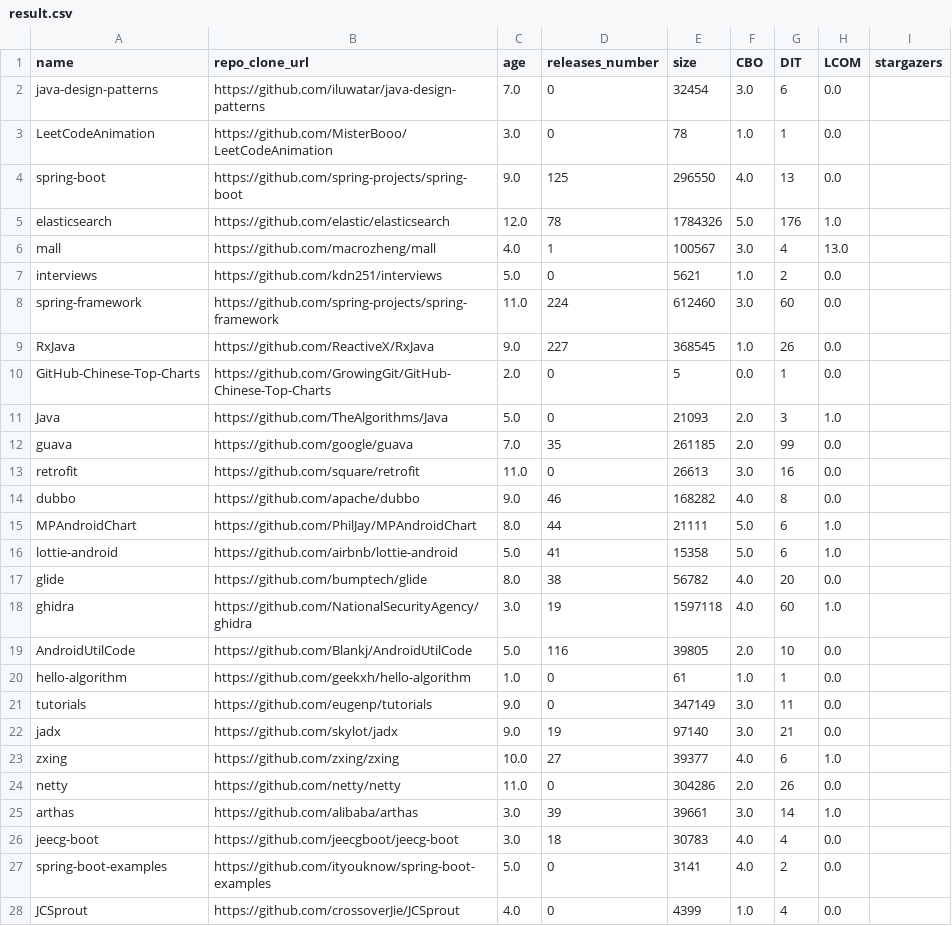
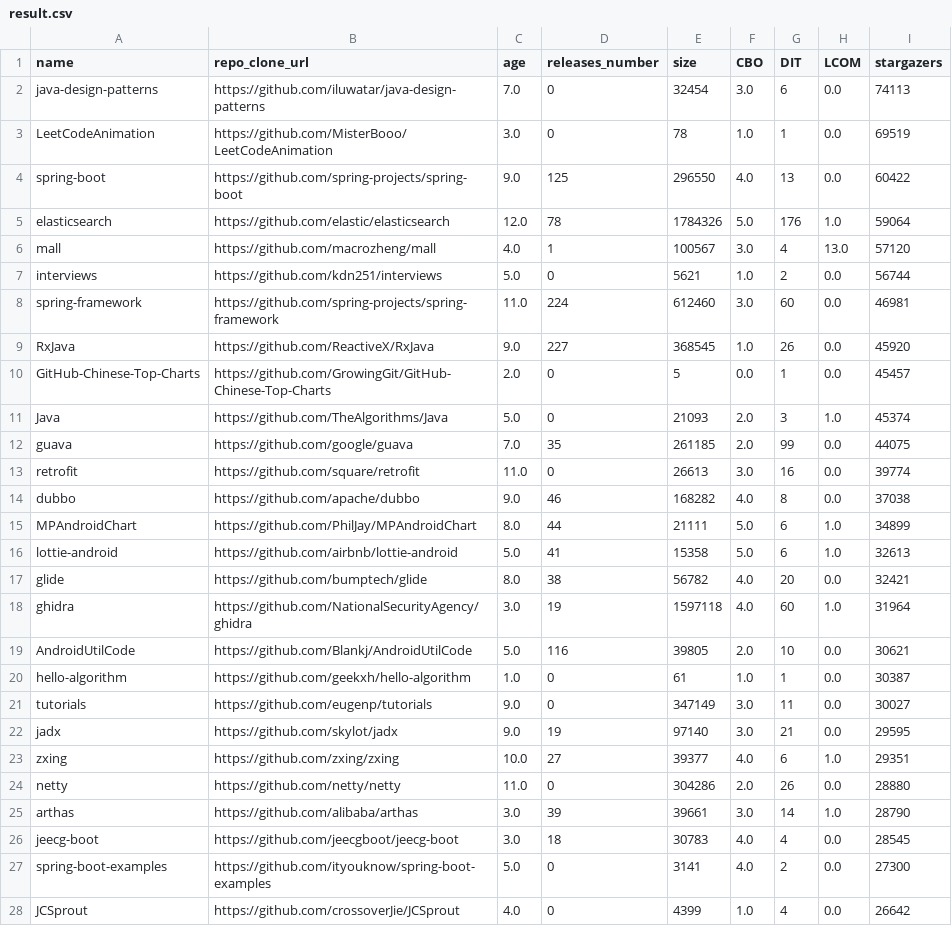
Before and after one commit to paulostarling/-P6-analise-codigo-java, a CSV file: result.csv, drawn as a sheet; only a part is shown; the diff covers the shown part only.

Commit message:
Update result.csv and removing result_ck.xlsx
Update result.csv and removing result_ck.xlsx

```diff
--- a/result.csv
+++ b/result.csv
@@ -1,28 +1,28 @@
 name,repo_clone_url,age,releases_number,size,CBO,DIT,LCOM,stargazers
-java-design-patterns,https://github.com/iluwatar/java-design-patterns,7.0,0,32454,3.0,6,0.0
-LeetCodeAnimation,https://github.com/MisterBooo/LeetCodeAnimation,3.0,0,78,1.0,1,0.0
-spring-boot,https://github.com/spring-projects/spring-boot,9.0,125,296550,4.0,13,0.0
-elasticsearch,https://github.com/elastic/elasticsearch,12.0,78,1784326,5.0,176,1.0
-mall,https://github.com/macrozheng/mall,4.0,1,100567,3.0,4,13.0
-interviews,https://github.com/kdn251/interviews,5.0,0,5621,1.0,2,0.0
-spring-framework,https://github.com/spring-projects/spring-framework,11.0,224,612460,3.0,60,0.0
-RxJava,https://github.com/ReactiveX/RxJava,9.0,227,368545,1.0,26,0.0
-GitHub-Chinese-Top-Charts,https://github.com/GrowingGit/GitHub-Chinese-Top-Charts,2.0,0,5,0.0,1,0.0
-Java,https://github.com/TheAlgorithms/Java,5.0,0,21093,2.0,3,1.0
-guava,https://github.com/google/guava,7.0,35,261185,2.0,99,0.0
-retrofit,https://github.com/square/retrofit,11.0,0,26613,3.0,16,0.0
-dubbo,https://github.com/apache/dubbo,9.0,46,168282,4.0,8,0.0
-MPAndroidChart,https://github.com/PhilJay/MPAndroidChart,8.0,44,21111,5.0,6,1.0
-lottie-android,https://github.com/airbnb/lottie-android,5.0,41,15358,5.0,6,1.0
-glide,https://github.com/bumptech/glide,8.0,38,56782,4.0,20,0.0
-ghidra,https://github.com/NationalSecurityAgency/ghidra,3.0,19,1597118,4.0,60,1.0
-AndroidUtilCode,https://github.com/Blankj/AndroidUtilCode,5.0,116,39805,2.0,10,0.0
-hello-algorithm,https://github.com/geekxh/hello-algorithm,1.0,0,61,1.0,1,0.0
-tutorials,https://github.com/eugenp/tutorials,9.0,0,347149,3.0,11,0.0
-jadx,https://github.com/skylot/jadx,9.0,19,97140,3.0,21,0.0
-zxing,https://github.com/zxing/zxing,10.0,27,39377,4.0,6,1.0
-netty,https://github.com/netty/netty,11.0,0,304286,2.0,26,0.0
-arthas,https://github.com/alibaba/arthas,3.0,39,39661,3.0,14,1.0
-jeecg-boot,https://github.com/jeecgboot/jeecg-boot,3.0,18,30783,4.0,4,0.0
-spring-boot-examples,https://github.com/ityouknow/spring-boot-examples,5.0,0,3141,4.0,2,0.0
-JCSprout,https://github.com/crossoverJie/JCSprout,4.0,0,4399,1.0,4,0.0
+java-design-patterns,https://github.com/iluwatar/java-design-patterns,7.0,0,32454,3.0,6,0.0,74113
+LeetCodeAnimation,https://github.com/MisterBooo/LeetCodeAnimation,3.0,0,78,1.0,1,0.0,69519
+spring-boot,https://github.com/spring-projects/spring-boot,9.0,125,296550,4.0,13,0.0,60422
+elasticsearch,https://github.com/elastic/elasticsearch,12.0,78,1784326,5.0,176,1.0,59064
+mall,https://github.com/macrozheng/mall,4.0,1,100567,3.0,4,13.0,57120
+interviews,https://github.com/kdn251/interviews,5.0,0,5621,1.0,2,0.0,56744
+spring-framework,https://github.com/spring-projects/spring-framework,11.0,224,612460,3.0,60,0.0,46981
+RxJava,https://github.com/ReactiveX/RxJava,9.0,227,368545,1.0,26,0.0,45920
+GitHub-Chinese-Top-Charts,https://github.com/GrowingGit/GitHub-Chinese-Top-Charts,2.0,0,5,0.0,1,0.0,45457
+Java,https://github.com/TheAlgorithms/Java,5.0,0,21093,2.0,3,1.0,45374
+guava,https://github.com/google/guava,7.0,35,261185,2.0,99,0.0,44075
+retrofit,https://github.com/square/retrofit,11.0,0,26613,3.0,16,0.0,39774
+dubbo,https://github.com/apache/dubbo,9.0,46,168282,4.0,8,0.0,37038
+MPAndroidChart,https://github.com/PhilJay/MPAndroidChart,8.0,44,21111,5.0,6,1.0,34899
+lottie-android,https://github.com/airbnb/lottie-android,5.0,41,15358,5.0,6,1.0,32613
+glide,https://github.com/bumptech/glide,8.0,38,56782,4.0,20,0.0,32421
+ghidra,https://github.com/NationalSecurityAgency/ghidra,3.0,19,1597118,4.0,60,1.0,31964
+AndroidUtilCode,https://github.com/Blankj/AndroidUtilCode,5.0,116,39805,2.0,10,0.0,30621
+hello-algorithm,https://github.com/geekxh/hello-algorithm,1.0,0,61,1.0,1,0.0,30387
+tutorials,https://github.com/eugenp/tutorials,9.0,0,347149,3.0,11,0.0,30027
+jadx,https://github.com/skylot/jadx,9.0,19,97140,3.0,21,0.0,29595
+zxing,https://github.com/zxing/zxing,10.0,27,39377,4.0,6,1.0,29351
+netty,https://github.com/netty/netty,11.0,0,304286,2.0,26,0.0,28880
+arthas,https://github.com/alibaba/arthas,3.0,39,39661,3.0,14,1.0,28790
+jeecg-boot,https://github.com/jeecgboot/jeecg-boot,3.0,18,30783,4.0,4,0.0,28545
+spring-boot-examples,https://github.com/ityouknow/spring-boot-examples,5.0,0,3141,4.0,2,0.0,27300
+JCSprout,https://github.com/crossoverJie/JCSprout,4.0,0,4399,1.0,4,0.0,26642
```
Also changed, not shown: 87 edited cells elsewhere in this file, 1 other file.
